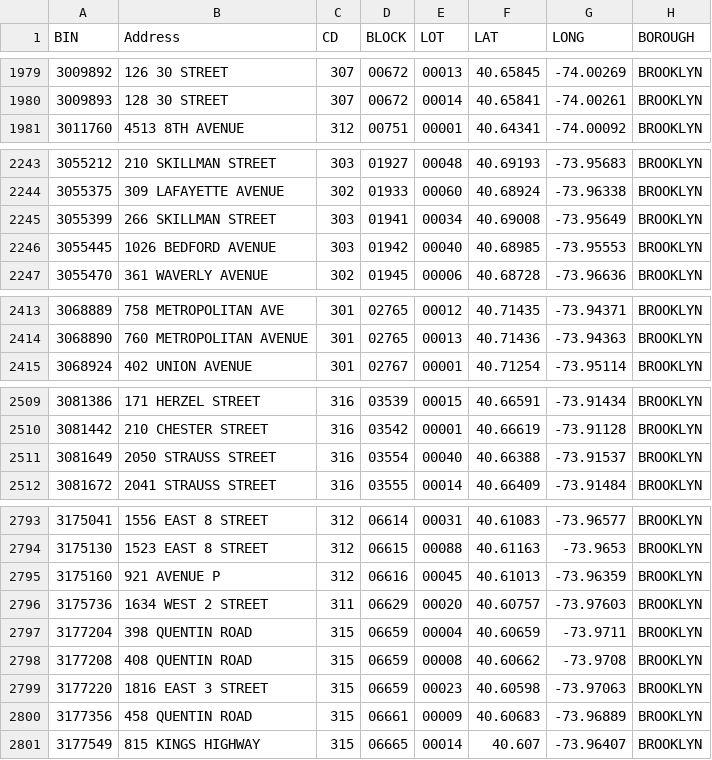
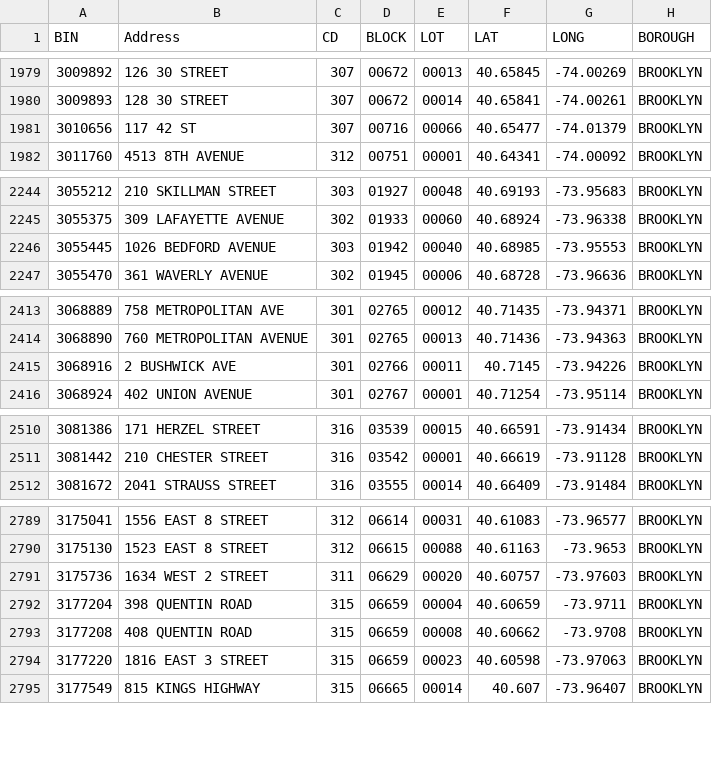
Before and after one commit to NYCDOB/SiteSafety_V2, a CSV file: data/CSC_RouteList.csv, drawn as a sheet; only a part is shown, gaps mark what is left out; removed rows and columns are numbered as before the commit, all else as after; the diff covers the shown part only; the diff names each change by its address in the sheet, - before the commit and + after, or states it on an @@ line.

```diff
--- a/data/CSC_RouteList.csv
+++ b/data/CSC_RouteList.csv
+row 1981: 3010656 | 117 42 ST | 307 | 00716 | 00066 | 40.65477 | -74.01379 | BROOKLYN
-row 2245: 3055399 | 266 SKILLMAN STREET | 303 | 01941 | 00034 | 40.69008 | -73.95649 | BROOKLYN
+row 2415: 3068916 | 2 BUSHWICK AVE | 301 | 02766 | 00011 | 40.7145 | -73.94226 | BROOKLYN
-row 2511: 3081649 | 2050 STRAUSS STREET | 316 | 03554 | 00040 | 40.66388 | -73.91537 | BROOKLYN
-row 2795: 3175160 | 921 AVENUE P | 312 | 06616 | 00045 | 40.61013 | -73.96359 | BROOKLYN
-row 2800: 3177356 | 458 QUENTIN ROAD | 315 | 06661 | 00009 | 40.60683 | -73.96889 | BROOKLYN
```
Also changed, not shown: 1 added row and 15 removed rows elsewhere in this file, 1 other file.
